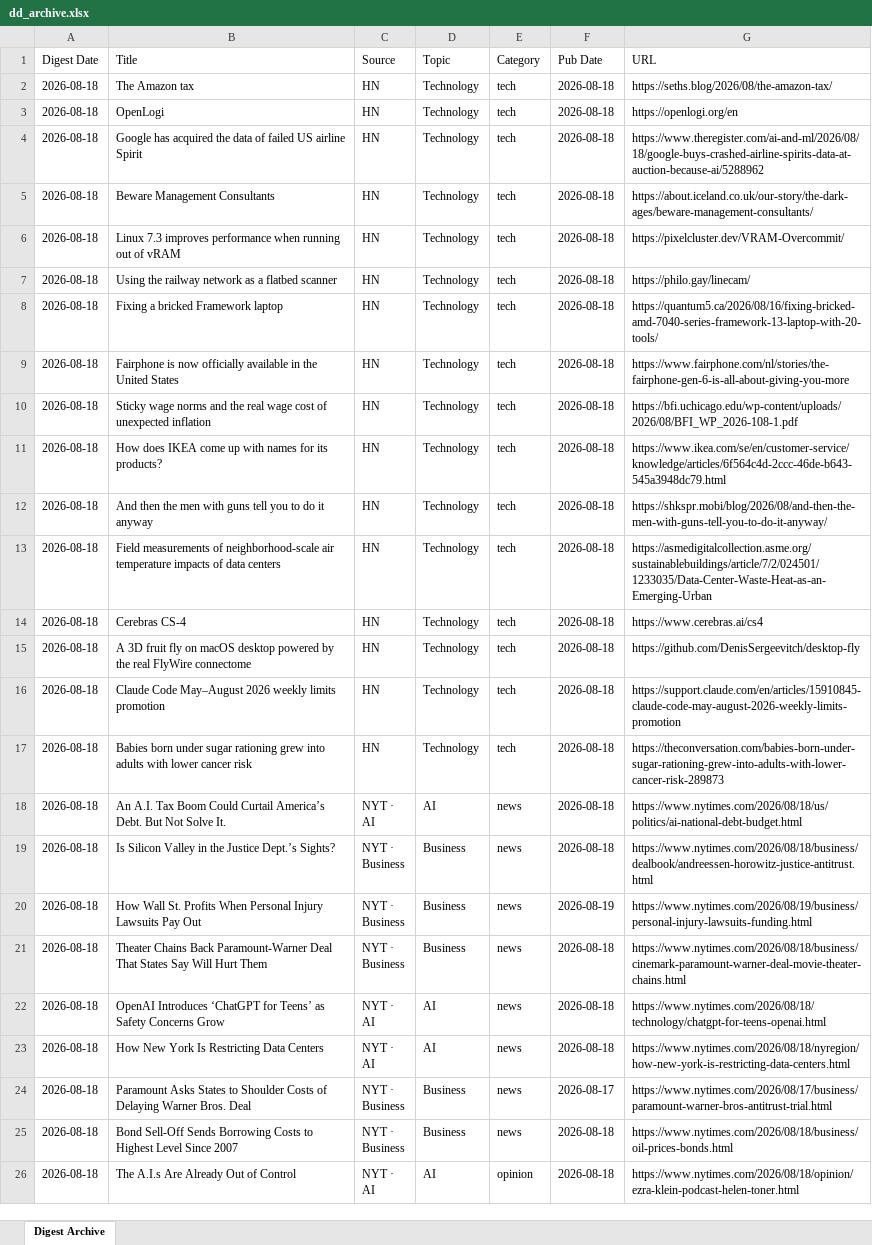
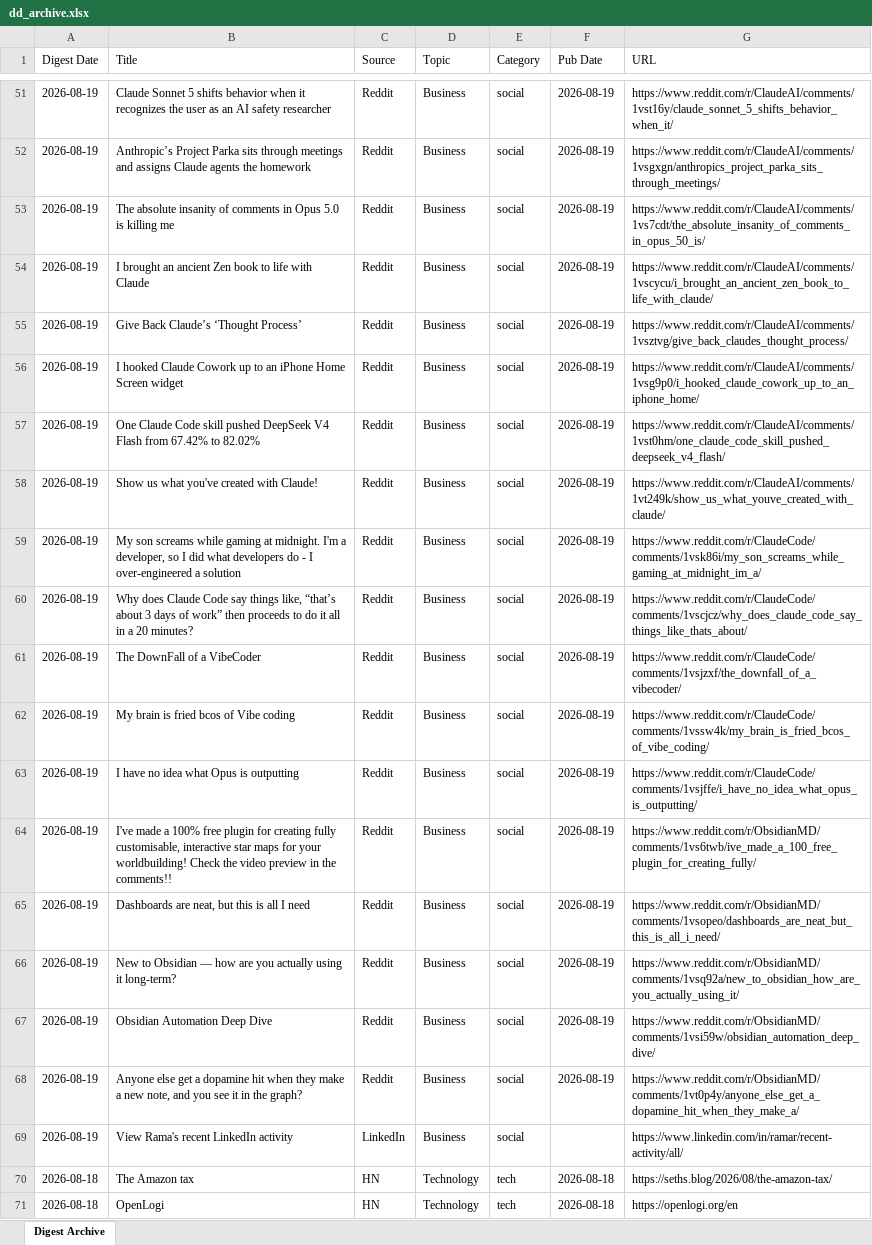
Before and after one commit to hankang156-eng/daily-digest, an Excel workbook: data/digest_archives/dd_archive.xlsx, sheet Digest Archive, drawn as a sheet; only a part is shown, gaps mark what is left out; the shorter side is filled out with more unchanged rows; values as stored, in another font and other column widths than the file's, no borders; the diff covers the shown part only; the diff names each change by its address in the sheet, - before the commit and + after, or states it on an @@ line.

Commit message:
digest: 2026-08-19

```diff
--- a/data/digest_archives/dd_archive.xlsx (sheet Digest Archive)
+++ b/data/digest_archives/dd_archive.xlsx (sheet Digest Archive)
+row 51: 2026-08-19 | Claude Sonnet 5 shifts behavior when it recognizes the user as an AI safety researcher | Reddit | Business | social | 2026-08-19 | https://www.reddit.com/r/ClaudeAI/comments/1vst16y/claude_sonnet_5_shifts_behavior_when_it/
+row 52: 2026-08-19 | Anthropic’s Project Parka sits through meetings and assigns Claude agents the homework | Reddit | Business | social | 2026-08-19 | https://www.reddit.com/r/ClaudeAI/comments/1vsgxgn/anthropics_project_parka_sits_through_meetings/
+row 53: 2026-08-19 | The absolute insanity of comments in Opus 5.0 is killing me | Reddit | Business | social | 2026-08-19 | https://www.reddit.com/r/ClaudeAI/comments/1vs7cdt/the_absolute_insanity_of_comments_in_opus_50_is/
+row 54: 2026-08-19 | I brought an ancient Zen book to life with Claude | Reddit | Business | social | 2026-08-19 | https://www.reddit.com/r/ClaudeAI/comments/1vscycu/i_brought_an_ancient_zen_book_to_life_with_claude/
+row 55: 2026-08-19 | Give Back Claude’s ‘Thought Process’ | Reddit | Business | social | 2026-08-19 | https://www.reddit.com/r/ClaudeAI/comments/1vsztvg/give_back_claudes_thought_process/
+row 56: 2026-08-19 | I hooked Claude Cowork up to an iPhone Home Screen widget | Reddit | Business | social | 2026-08-19 | https://www.reddit.com/r/ClaudeAI/comments/1vsg9p0/i_hooked_claude_cowork_up_to_an_iphone_home/
+row 57: 2026-08-19 | One Claude Code skill pushed DeepSeek V4 Flash from 67.42% to 82.02% | Reddit | Business | social | 2026-08-19 | https://www.reddit.com/r/ClaudeAI/comments/1vst0hm/one_claude_code_skill_pushed_deepseek_v4_flash/
+row 58: 2026-08-19 | Show us what you've created with Claude! | Reddit | Business | social | 2026-08-19 | https://www.reddit.com/r/ClaudeAI/comments/1vt249k/show_us_what_youve_created_with_claude/
+row 59: 2026-08-19 | My son screams while gaming at midnight. I'm a developer, so I did what developers do - I over-engineered a solution | Reddit | Business | social | 2026-08-19 | https://www.reddit.com/r/ClaudeCode/comments/1vsk86i/my_son_screams_while_gaming_at_midnight_im_a/
+row 60: 2026-08-19 | Why does Claude Code say things like, “that’s about 3 days of work” then proceeds to do it all in a 20 minutes? | Reddit | Business | social | 2026-08-19 | https://www.reddit.com/r/ClaudeCode/comments/1vscjcz/why_does_claude_code_say_things_like_thats_about/
+row 61: 2026-08-19 | The DownFall of a VibeCoder | Reddit | Business | social | 2026-08-19 | https://www.reddit.com/r/ClaudeCode/comments/1vsjzxf/the_downfall_of_a_vibecoder/
+row 62: 2026-08-19 | My brain is fried bcos of Vibe coding | Reddit | Business | social | 2026-08-19 | https://www.reddit.com/r/ClaudeCode/comments/1vssw4k/my_brain_is_fried_bcos_of_vibe_coding/
+row 63: 2026-08-19 | I have no idea what Opus is outputting | Reddit | Business | social | 2026-08-19 | https://www.reddit.com/r/ClaudeCode/comments/1vsjffe/i_have_no_idea_what_opus_is_outputting/
+row 64: 2026-08-19 | I've made a 100% free plugin for creating fully customisable, interactive star maps for your worldbuilding! Check the video preview in the comments!! | Reddit | Business | social | 2026-08-19 | https://www.reddit.com/r/ObsidianMD/comments/1vs6twb/ive_made_a_100_free_plugin_for_creating_fully/
+row 65: 2026-08-19 | Dashboards are neat, but this is all I need | Reddit | Business | social | 2026-08-19 | https://www.reddit.com/r/ObsidianMD/comments/1vsopeo/dashboards_are_neat_but_this_is_all_i_need/
+row 66: 2026-08-19 | New to Obsidian — how are you actually using it long-term? | Reddit | Business | social | 2026-08-19 | https://www.reddit.com/r/ObsidianMD/comments/1vsq92a/new_to_obsidian_how_are_you_actually_using_it/
+row 67: 2026-08-19 | Obsidian Automation Deep Dive | Reddit | Business | social | 2026-08-19 | https://www.reddit.com/r/ObsidianMD/comments/1vsi59w/obsidian_automation_deep_dive/
+row 68: 2026-08-19 | Anyone else get a dopamine hit when they make a new note, and you see it in the graph? | Reddit | Business | social | 2026-08-19 | https://www.reddit.com/r/ObsidianMD/comments/1vt0p4y/anyone_else_get_a_dopamine_hit_when_they_make_a/
+row 69: 2026-08-19 | View Rama's recent LinkedIn activity | LinkedIn | Business | social |  | https://www.linkedin.com/in/ramar/recent-activity/all/
```
Also changed, not shown: 49 added rows elsewhere in this sheet, data/hn/hn_archive.xlsx, 9 other files.
